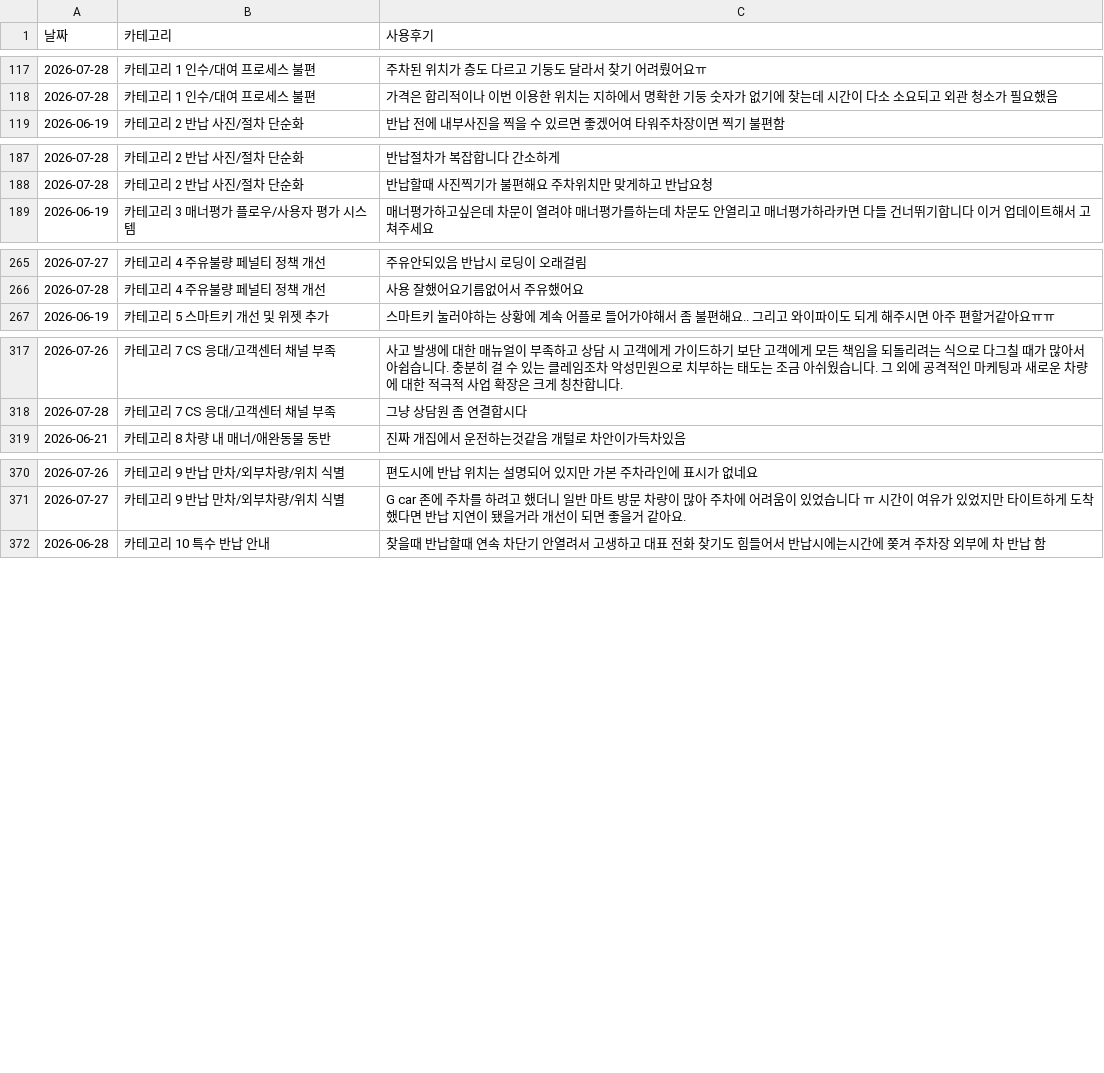
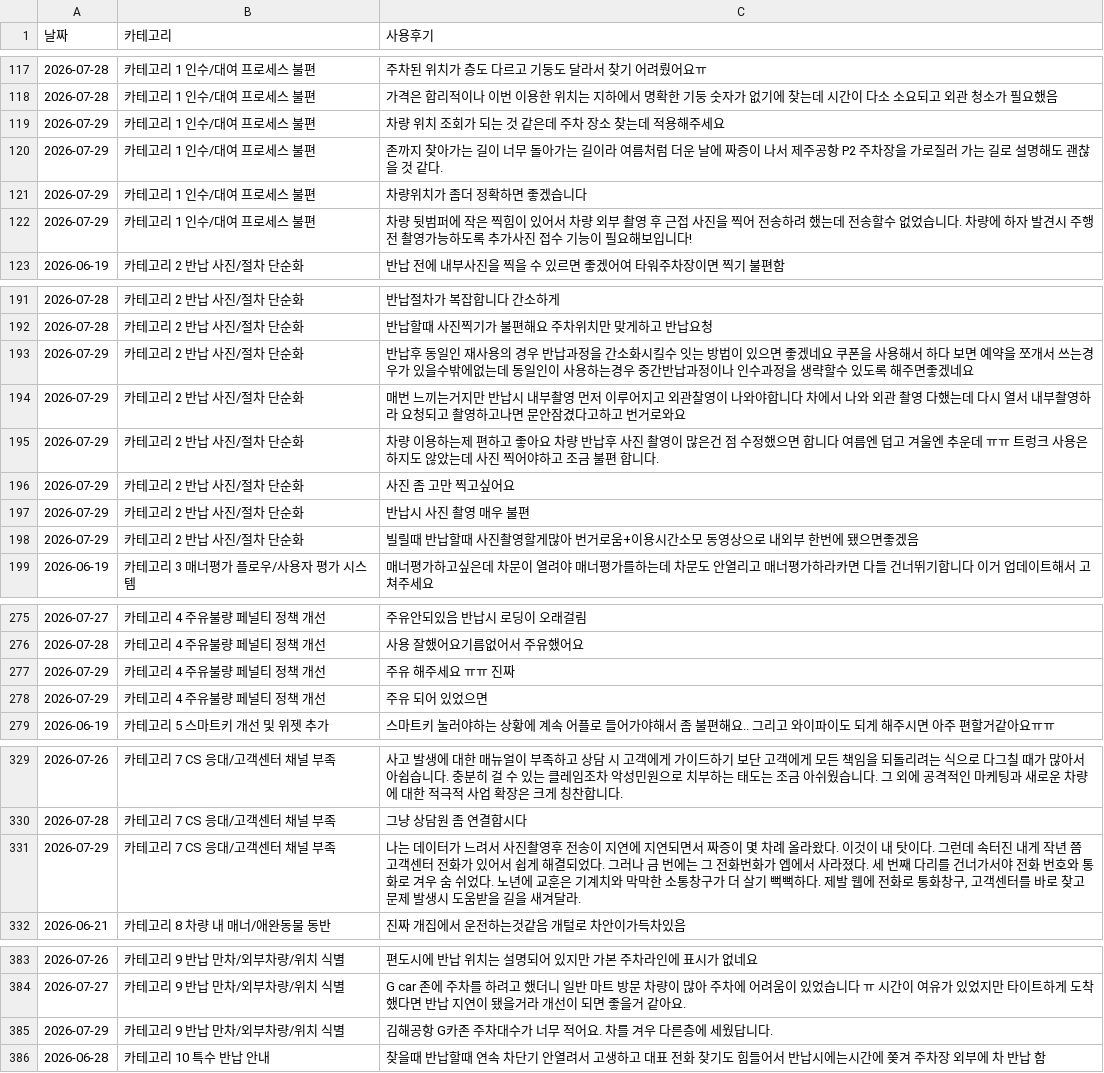
Before and after one commit to greencar-uxd/voc, a CSV file: voc-db.csv, drawn as a sheet; only a part is shown, gaps mark what is left out.

```diff
--- a/voc-db.csv
+++ b/voc-db.csv
@@ -118,2 +118,6 @@
 2026-07-28,카테고리 1 인수/대여 프로세스 불편,가격은 합리적이나 이번 이용한 위치는 지하에서 명확한 기둥 숫자가 없기에 찾는데 시간이 다소 소요되고 외관 청소가 필요했음
+2026-07-29,카테고리 1 인수/대여 프로세스 불편,차량 위치 조회가 되는 것 같은데 주차 장소 찾는데 적용해주세요
+2026-07-29,카테고리 1 인수/대여 프로세스 불편,존까지 찾아가는 길이 너무 돌아가는 길이라 여름처럼 더운 날에 짜증이 나서 제주공항 P2 주차장을 가로질러 가는 길로 설명해도 괜찮을 것 같다.
+2026-07-29,카테고리 1 인수/대여 프로세스 불편,차량위치가 좀더 정확하면 좋겠습니다
+2026-07-29,카테고리 1 인수/대여 프로세스 불편,차량 뒷범퍼에 작은 찍힘이 있어서 차량 외부 촬영 후 근접 사진을 찍어 전송하려 했는데 전송할수 없었습니다. 차량에 하자 발견시 주행전 촬영가능하도록 추가사진 접수 기능이 필요해보입니다!
 2026-06-19,카테고리 2 반납 사진/절차 단순화,반납 전에 내부사진을 찍을 수 있르면 좋겠어여 타워주차장이면 찍기 불편함
@@ -188,2 +192,8 @@
 2026-07-28,카테고리 2 반납 사진/절차 단순화,반납할때 사진찍기가 불편해요 주차위치만 맞게하고 반납요청
+2026-07-29,카테고리 2 반납 사진/절차 단순화,반납후 동일인 재사용의 경우 반납과정을 간소화시킬수 잇는 방법이 있으면 좋겠네요 쿠폰을 사용해서 하다 보면 예약을 쪼개서 쓰는경우가 있을수밖에없는데 동일인이 사용하는경우 중간반납과정이나 인수과정을 생략할수 있도록 해주면좋겠네요
+2026-07-29,카테고리 2 반납 사진/절차 단순화,매번 느끼는거지만 반납시 내부촬영 먼저 이루어지고 외관찰영이 나와야합니다 차에서 나와  외관 촬영 다했는데 다시 열서 내부촬영하라 요청되고 촬영하고나면 문안잠겼다고하고 번거로와요
+2026-07-29,카테고리 2 반납 사진/절차 단순화,차량 이용하는제 편하고 좋아요 차량 반납후 사진 촬영이 많은건 점 수정했으면 합니다 여름엔 덥고 겨울엔 추운데 ㅠㅠ 트렁크 사용은 하지도 않았는데 사진 찍어야하고 조금 불편 합니다.
+2026-07-29,카테고리 2 반납 사진/절차 단순화,사진 좀 고만 찍고싶어요
+2026-07-29,카테고리 2 반납 사진/절차 단순화,반납시 사진 촬영 매우 불편
+2026-07-29,카테고리 2 반납 사진/절차 단순화,빌릴때 반납할때 사진촬영할게많아 번거로움+이용시간소모 동영상으로 내외부 한번에 됐으면좋겠음
 2026-06-19,카테고리 3 매너평가 플로우/사용자 평가 시스템,매너평가하고싶은데 차문이 열려야 매너평가를하는데 차문도 안열리고 매너평가하라카면 다들 건너뛰기합니다 이거 업데이트해서 고쳐주세요
@@ -266,2 +276,4 @@
 2026-07-28,카테고리 4 주유불량 페널티 정책 개선,사용 잘했어요기름없어서 주유했어요
+2026-07-29,카테고리 4 주유불량 페널티 정책 개선,주유 해주세요  ㅠㅠ 진짜
+2026-07-29,카테고리 4 주유불량 페널티 정책 개선,주유 되어 있었으면
 2026-06-19,카테고리 5 스마트키 개선 및 위젯 추가,스마트키 눌러야하는 상황에 계속 어플로 들어가야해서 좀 불편해요.. 그리고 와이파이도 되게 해주시면 아주 편할거같아요ㅠㅠ
@@ -318,2 +330,3 @@
 2026-07-28,카테고리 7 CS 응대/고객센터 채널 부족,그냥 상담원 좀 연결합시다
+2026-07-29,카테고리 7 CS 응대/고객센터 채널 부족,"나는 데이터가 느려서 사진촬영후 전송이 지연에 지연되면서 짜증이 몇 차례 올라왔다. 이것이 내 탓이다. 그런데 속터진 내게 작년 쯤 고객센터 전화가 있어서 쉽게 해결되었다. 그러나 금 번에는 그 전화번화가 엡에서 사라졌다. 세 번째 다리를 건너가서야 전화 번호와 통화로 겨우 숨 쉬었다. 노년에 교훈은 기계치와 막막한 소통창구가 더 살기 뻑뻑하다.  제발 웹에 전화로 통화창구, 고객센터를 바로 찾고 문제 발생시 도움받을 길을 새겨달라."
 2026-06-21,카테고리 8 차량 내 매너/애완동물 동반,진짜 개집에서 운전하는것같음 개털로 차안이가득차있음
@@ -371,2 +384,3 @@
 2026-07-27,카테고리 9 반납 만차/외부차량/위치 식별,G car 존에 주차를 하려고 했더니 일반 마트 방문 차량이 많아 주차에 어려움이 있었습니다 ㅠ 시간이 여유가 있었지만 타이트하게 도착했다면 반납 지연이 됐을거라 개선이 되면 좋을거 같아요.
+2026-07-29,카테고리 9 반납 만차/외부차량/위치 식별,김해공항 G카존 주차대수가 너무 적어요. 차를 겨우 다른층에 세웠답니다.
 2026-06-28,카테고리 10 특수 반납 안내,찾을때 반납할때 연속 차단기 안열려서 고생하고 대표 전화 찾기도 힘들어서 반납시에는시간에  쫒겨 주차장 외부에 차 반납 함
```
Also changed, not shown: 4 other files.
